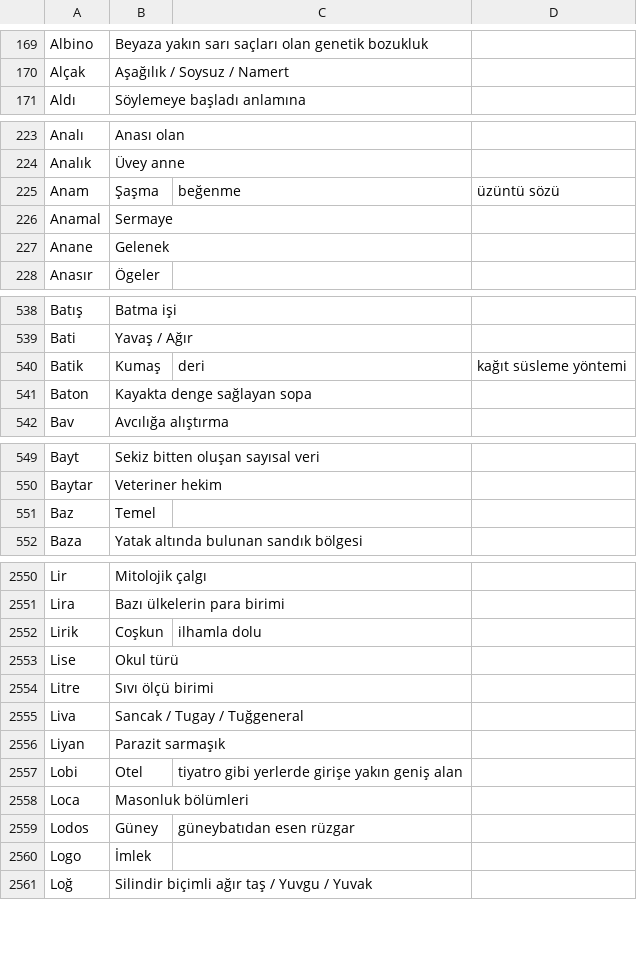
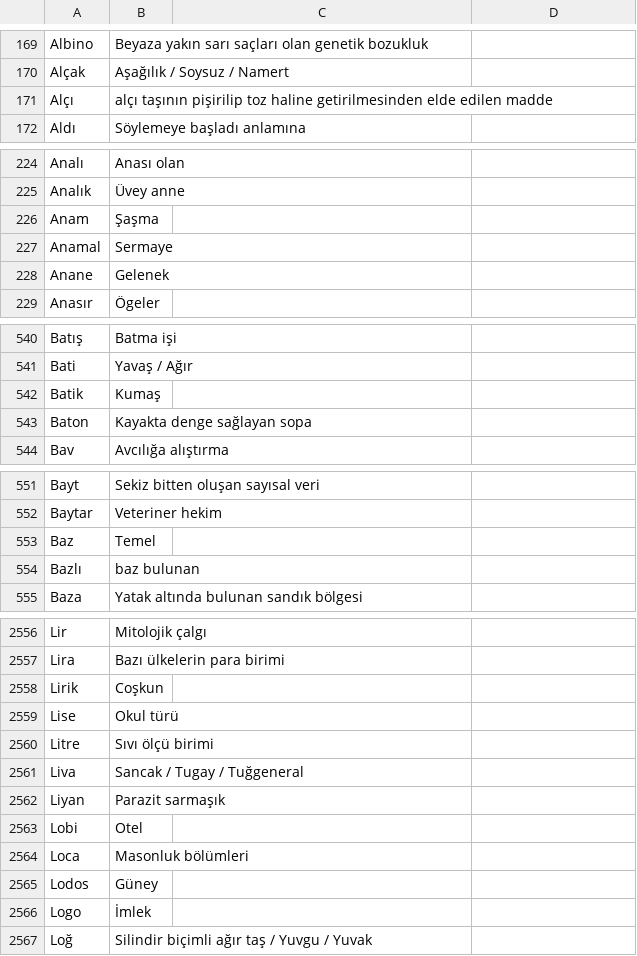
Before and after one commit to VedatBiner/flutter-codes, a CSV file: kelimelik_words_app/assets/database/kelimelik_backup.csv, drawn as a sheet; only a part is shown, gaps mark what is left out; the diff covers the shown part only.

```diff
--- a/kelimelik_words_app/assets/database/kelimelik_backup.csv
+++ b/kelimelik_words_app/assets/database/kelimelik_backup.csv
@@ -170,2 +170,3 @@ Albino,Beyaza yakın sarı saçları olan genetik bozukluk
 Alçak,Aşağılık / Soysuz / Namert
+Alçı,alçı taşının pişirilip toz haline getirilmesinden elde edilen madde
 Aldı,Söylemeye başladı anlamına
@@ -224,3 +225,3 @@ Analı,Anası olan
 Analık,Üvey anne
-Anam,Şaşma, beğenme, üzüntü sözü
+Anam,Şaşma
 Anamal,Sermaye
@@ -539,3 +541,3 @@ Batış,Batma işi
 Bati,Yavaş / Ağır
-Batik,Kumaş, deri, kağıt süsleme yöntemi
+Batik,Kumaş
 Baton,Kayakta denge sağlayan sopa
@@ -551,2 +553,3 @@ Baytar,Veteriner hekim
 Baz,Temel
+Bazlı,baz bulunan
 Baza,Yatak altında bulunan sandık bölgesi
@@ -2551,3 +2557,3 @@ Lir,Mitolojik çalgı
 Lira,Bazı ülkelerin para birimi
-Lirik,Coşkun, ilhamla dolu
+Lirik,Coşkun
 Lise,Okul türü
@@ -2556,5 +2562,5 @@ Liva,Sancak / Tugay / Tuğgeneral
 Liyan,Parazit sarmaşık
-Lobi,Otel, tiyatro gibi yerlerde girişe yakın geniş alan
+Lobi,Otel
 Loca,Masonluk bölümleri
-Lodos,Güney, güneybatıdan esen rüzgar
+Lodos,Güney
 Logo,İmlek
```
Also changed, not shown: 4 added rows and 84 edited cells elsewhere in this file, 1 other file.
